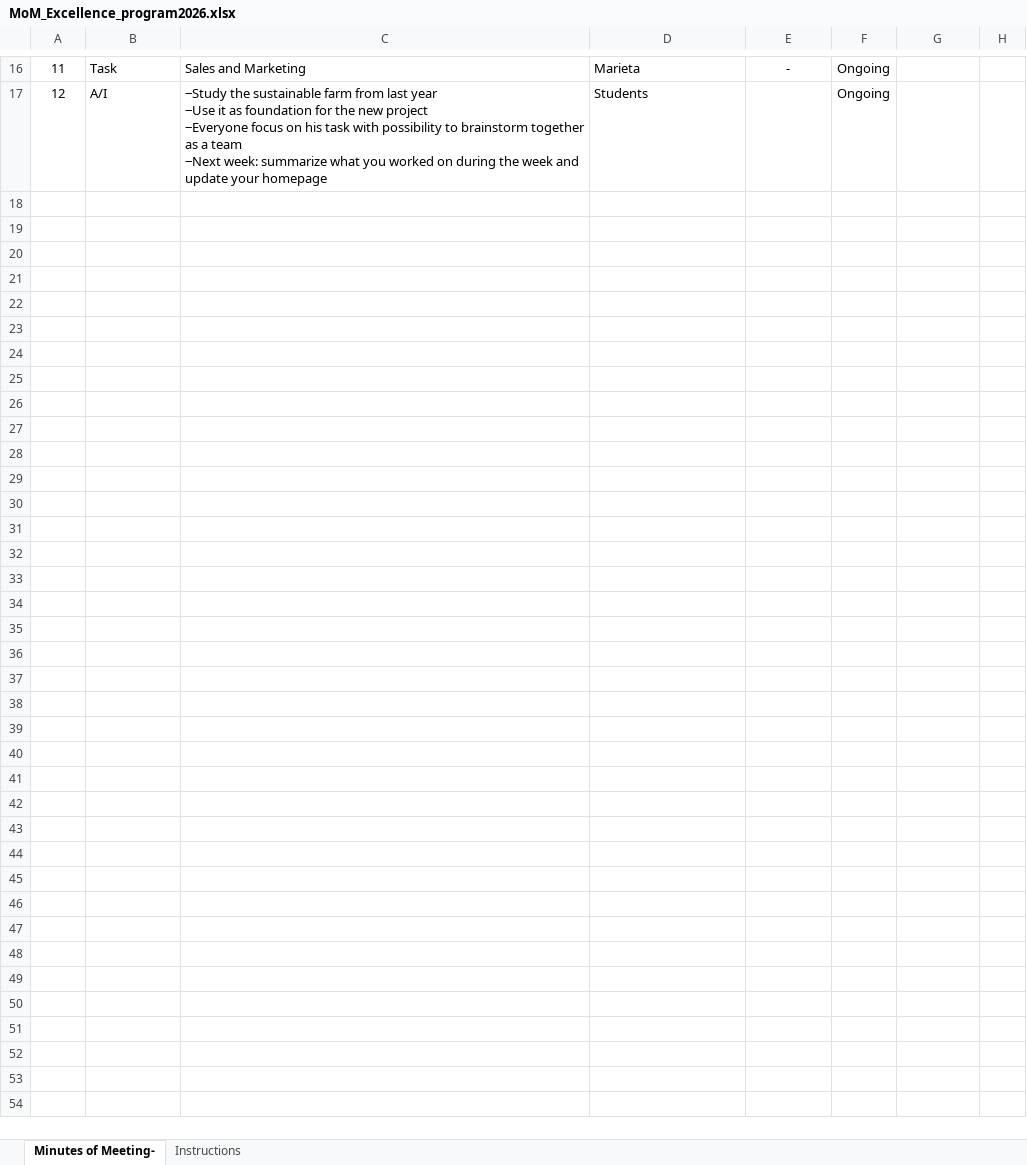
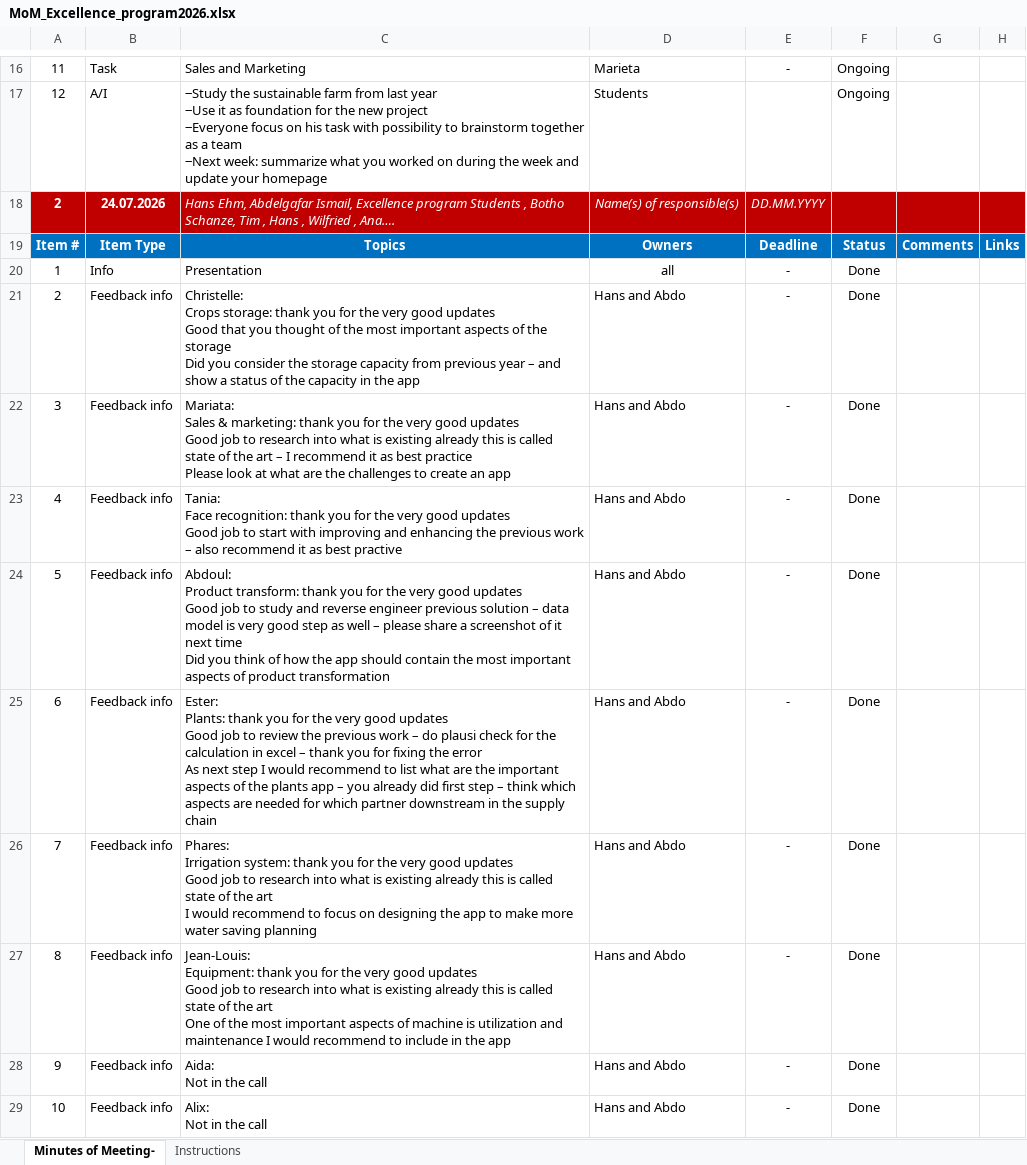
Before and after one commit to yameogowilfried12-ai/Excellence_Program, an Excel workbook: MoM_Excellence_program2026.xlsx, sheet Minutes of Meeting-, drawn as a sheet; only a part is shown, gaps mark what is left out; values as stored, in another font and other column widths than the file's, no borders; charts and pictures and conditional formats not drawn; ↵ is a line break in a cell; the diff names each change by its address in the sheet, - before the commit and + after, or states it on an @@ line.

```diff
--- a/MoM_Excellence_program2026.xlsx (sheet Minutes of Meeting-)
+++ b/MoM_Excellence_program2026.xlsx (sheet Minutes of Meeting-)
+row 18: 2 | 24.07.2026 | Hans Ehm, Abdelgafar Ismail, Excellence program Students , Botho Schanze, Tim , Hans , Wilfried , Ana…. | Name(s) of responsible(s) | DD.MM.YYYY
+row 19: Item # | Item Type | Topics | Owners | Deadline | Status | Comments | Links
+row 20: 1 | Info | Presentation | all | - | Done
+row 21: 2 | Feedback info | Christelle: ↵ Crops storage: thank you for the very good updates ↵ Good that you thought of the most important aspects of the storage ↵ Did you consider the storage capacity from previous year – and show a status of the capacity in the app | Hans and Abdo | - | Done
+row 22: 3 | Feedback info | Mariata: ↵ Sales & marketing: thank you for the very good updates ↵ Good job to research into what is existing already this is called state of the art – I recommend it as best practice ↵ Please look at what are the challenges to create an app | Hans and Abdo | - | Done
+row 23: 4 | Feedback info | Tania: ↵ Face recognition: thank you for the very good updates ↵ Good job to start with improving and enhancing the previous work – also recommend it as best practive | Hans and Abdo | - | Done
+row 24: 5 | Feedback info | Abdoul: ↵ Product transform: thank you for the very good updates ↵ Good job to study and reverse engineer previous solution – data model is very good step as well – please share a screenshot of it next time ↵ Did you think of how the app should contain the most important aspects of product transformation | Hans and Abdo | - | Done
+row 25: 6 | Feedback info | Ester: ↵ Plants: thank you for the very good updates ↵ Good job to review the previous work – do plausi check for the calculation in excel – thank you for fixing the error ↵ As next step I would recommend to list what are the important aspects of the plants app – you already did first step – think which aspects are needed for which partner downstream in the supply chain | Hans and Abdo | - | Done
+row 26: 7 | Feedback info | Phares: ↵ Irrigation system: thank you for the very good updates ↵ Good job to research into what is existing already this is called state of the art ↵ I would recommend to focus on designing the app to make more water saving planning | Hans and Abdo | - | Done
+row 27: 8 | Feedback info | Jean-Louis: ↵ Equipment: thank you for the very good updates ↵ Good job to research into what is existing already this is called state of the art ↵ One of the most important aspects of machine is utilization and maintenance I would recommend to include in the app | Hans and Abdo | - | Done
+row 28: 9 | Feedback info | Aida: ↵ Not in the call | Hans and Abdo | - | Done
+row 29: 10 | Feedback info | Alix: ↵ Not in the call | Hans and Abdo | - | Done
```
Also changed, not shown: 3 other files.
